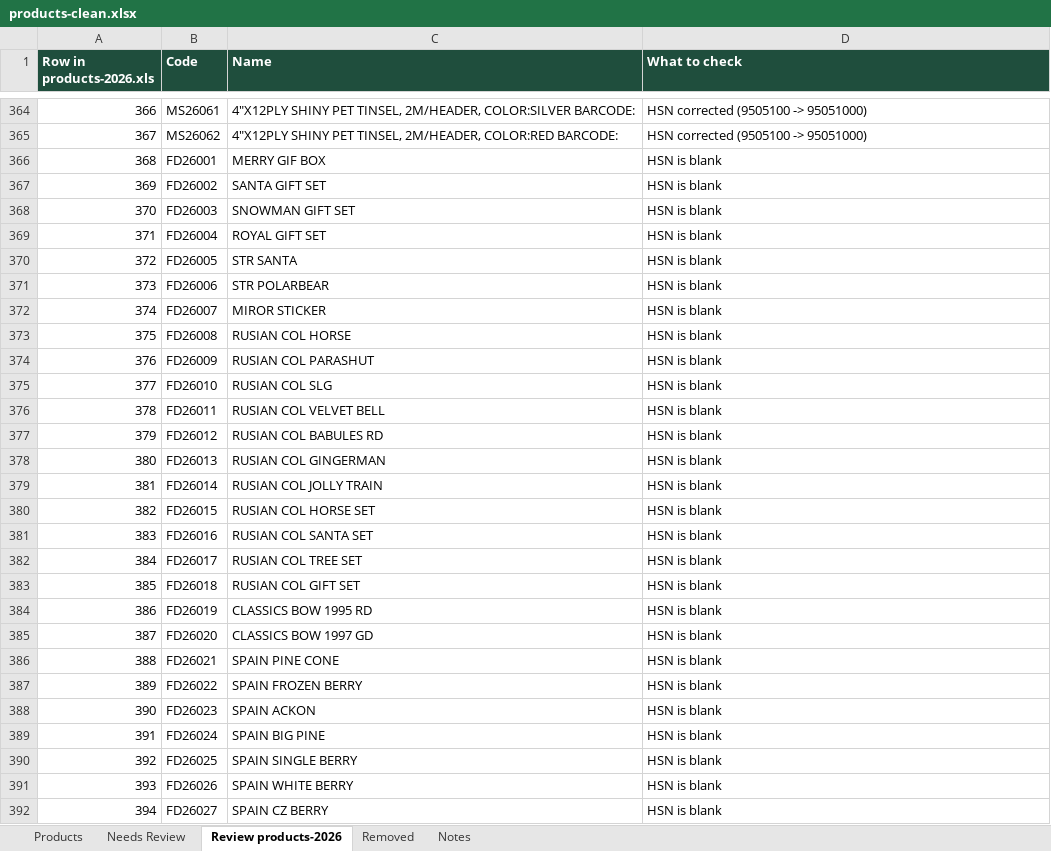
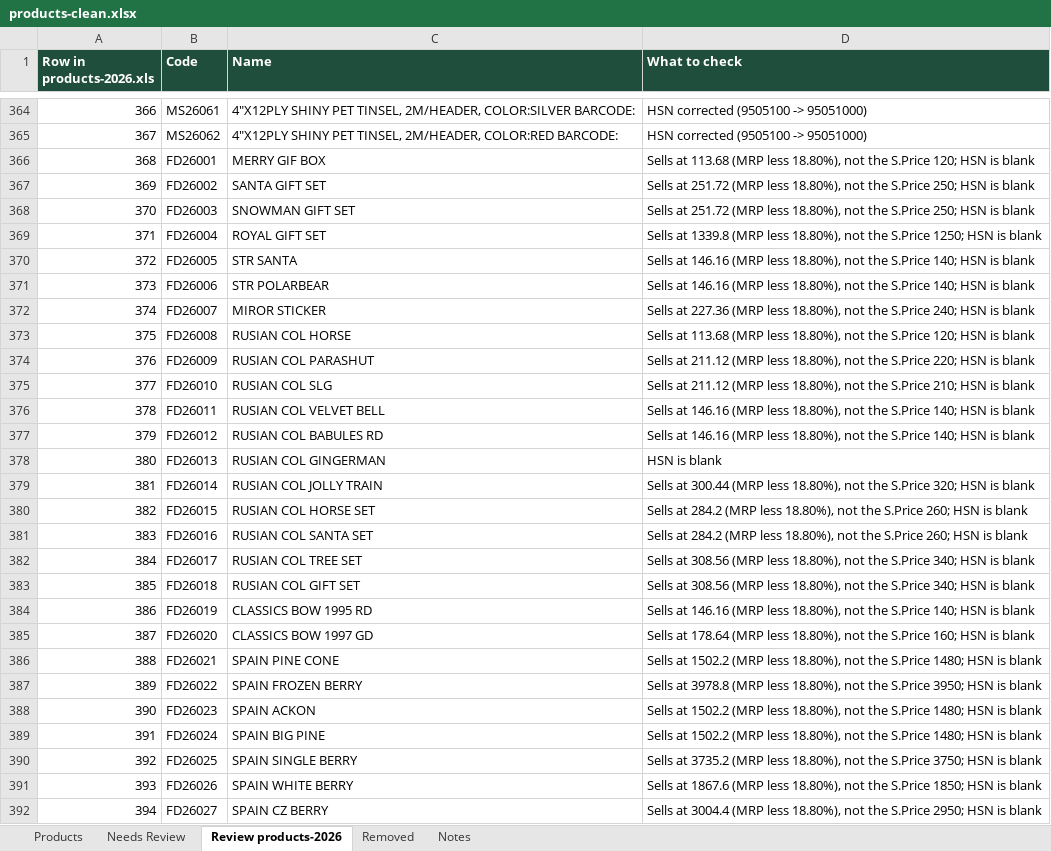
Before and after one commit to Sujanvikash/ravees, an Excel workbook: billing/backend/seed/products-clean.xlsx, sheet Review products-2026, drawn as a sheet; only a part is shown, gaps mark what is left out; values as stored, in another font and other column widths than the file's, no borders; the diff covers the shown part only; the diff names each change by its address in the sheet, - before the commit and + after, or states it on an @@ line.

```diff
--- a/billing/backend/seed/products-clean.xlsx (sheet Review products-2026)
+++ b/billing/backend/seed/products-clean.xlsx (sheet Review products-2026)
-D366 (What to check): HSN is blank
+D366 (What to check): Sells at 113.68 (MRP less 18.80%), not the S.Price 120; HSN is blank
-D367:D368 (What to check): HSN is blank
+D367:D368 (What to check): Sells at 251.72 (MRP less 18.80%), not the S.Price 250; HSN is blank
-D369 (What to check): HSN is blank
+D369 (What to check): Sells at 1339.8 (MRP less 18.80%), not the S.Price 1250; HSN is blank
-D370:D371 (What to check): HSN is blank
+D370:D371 (What to check): Sells at 146.16 (MRP less 18.80%), not the S.Price 140; HSN is blank
-D372 (What to check): HSN is blank
+D372 (What to check): Sells at 227.36 (MRP less 18.80%), not the S.Price 240; HSN is blank
-D373 (What to check): HSN is blank
+D373 (What to check): Sells at 113.68 (MRP less 18.80%), not the S.Price 120; HSN is blank
-D374 (What to check): HSN is blank
+D374 (What to check): Sells at 211.12 (MRP less 18.80%), not the S.Price 220; HSN is blank
-D375 (What to check): HSN is blank
+D375 (What to check): Sells at 211.12 (MRP less 18.80%), not the S.Price 210; HSN is blank
-D376:D377 (What to check): HSN is blank
+D376:D377 (What to check): Sells at 146.16 (MRP less 18.80%), not the S.Price 140; HSN is blank
-D379 (What to check): HSN is blank
+D379 (What to check): Sells at 300.44 (MRP less 18.80%), not the S.Price 320; HSN is blank
-D380:D381 (What to check): HSN is blank
+D380:D381 (What to check): Sells at 284.2 (MRP less 18.80%), not the S.Price 260; HSN is blank
-D382:D383 (What to check): HSN is blank
+D382:D383 (What to check): Sells at 308.56 (MRP less 18.80%), not the S.Price 340; HSN is blank
-D384 (What to check): HSN is blank
+D384 (What to check): Sells at 146.16 (MRP less 18.80%), not the S.Price 140; HSN is blank
-D385 (What to check): HSN is blank
+D385 (What to check): Sells at 178.64 (MRP less 18.80%), not the S.Price 160; HSN is blank
-D386 (What to check): HSN is blank
+D386 (What to check): Sells at 1502.2 (MRP less 18.80%), not the S.Price 1480; HSN is blank
-D387 (What to check): HSN is blank
+D387 (What to check): Sells at 3978.8 (MRP less 18.80%), not the S.Price 3950; HSN is blank
-D388:D389 (What to check): HSN is blank
+D388:D389 (What to check): Sells at 1502.2 (MRP less 18.80%), not the S.Price 1480; HSN is blank
-D390 (What to check): HSN is blank
+D390 (What to check): Sells at 3735.2 (MRP less 18.80%), not the S.Price 3750; HSN is blank
-D391 (What to check): HSN is blank
+D391 (What to check): Sells at 1867.6 (MRP less 18.80%), not the S.Price 1850; HSN is blank
-D392 (What to check): HSN is blank
+D392 (What to check): Sells at 3004.4 (MRP less 18.80%), not the S.Price 2950; HSN is blank
```
Also changed, not shown: 82 edited cells elsewhere in this sheet, sheet Products, 41 other files.
